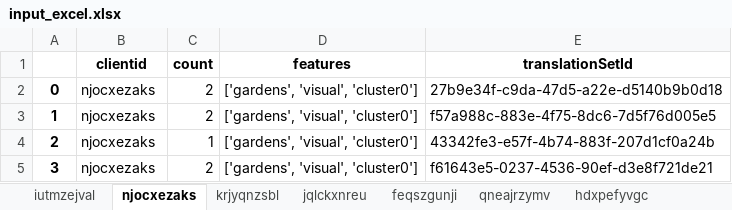
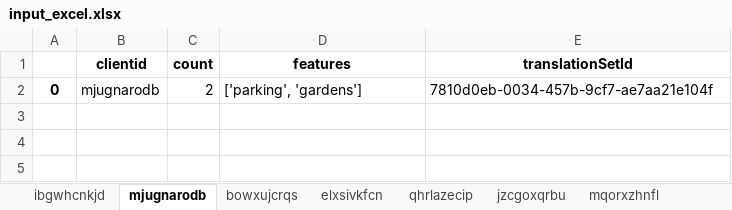
Before and after one commit to lexpoon/DSP, an Excel workbook: input_excel.xlsx, sheet mjugnarodb, drawn as a sheet; values as stored, in another font and other column widths than the file's, no borders; the diff names each change by its address in the sheet, - before the commit and + after, or states it on an @@ line.

```diff
--- a/input_excel.xlsx (sheet mjugnarodb)
+++ b/input_excel.xlsx (sheet mjugnarodb)
-sheet tab: iutmzejval
+sheet tab: ibgwhcnkjd
-sheet tab: njocxezaks
+sheet tab: mjugnarodb
-sheet tab: krjyqnzsbl
+sheet tab: bowxujcrqs
-sheet tab: jqlckxnreu
+sheet tab: elxsivkfcn
-sheet tab: feqszgunji
+sheet tab: qhrlazecip
-sheet tab: qneajrzymv
+sheet tab: jzcgoxqrbu
-sheet tab: hdxpefyvgc
+sheet tab: mqorxzhnfl
-B2 (clientid): njocxezaks
+B2 (clientid): mjugnarodb
-D2 (features): ['gardens', 'visual', 'cluster0']
+D2 (features): ['parking', 'gardens']
-E2 (translationSetId): 27b9e34f-c9da-47d5-a22e-d5140b9b0d18
+E2 (translationSetId): 7810d0eb-0034-457b-9cf7-ae7aa21e104f
-row 3: 1 | njocxezaks | 2 | ['gardens', 'visual', 'cluster0'] | f57a988c-883e-4f75-8dc6-7d5f76d005e5
-row 4: 2 | njocxezaks | 1 | ['gardens', 'visual', 'cluster0'] | 43342fe3-e57f-4b74-883f-207d1cf0a24b
-row 5: 3 | njocxezaks | 2 | ['gardens', 'visual', 'cluster0'] | f61643e5-0237-4536-90ef-d3e8f721de21
```
Also changed, not shown: sheet elxsivkfcn, sheet jzcgoxqrbu, sheet bowxujcrqs, sheet jbwsyquaox, sheet fhcozyikgx, sheet mqorxzhnfl, 3 more sheets, other sheet tabs, validation_excel.xlsx, 5 other files.
